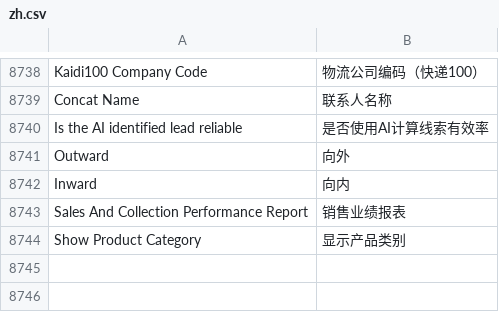
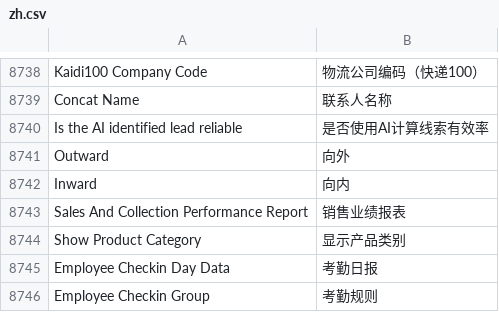
Before and after one commit to zhushigroup-ebc/erpnext_china, a CSV file: erpnext_china/translations/zh.csv, drawn as a sheet; only a part is shown, gaps mark what is left out; the diff names each change by its address in the sheet, - before the commit and + after, or states it on an @@ line.

Commit message:
feat: update zh.csv

```diff
--- a/erpnext_china/translations/zh.csv
+++ b/erpnext_china/translations/zh.csv
+row 8745: Employee Checkin Day Data | 考勤日报
+row 8746: Employee Checkin Group | 考勤规则
```
